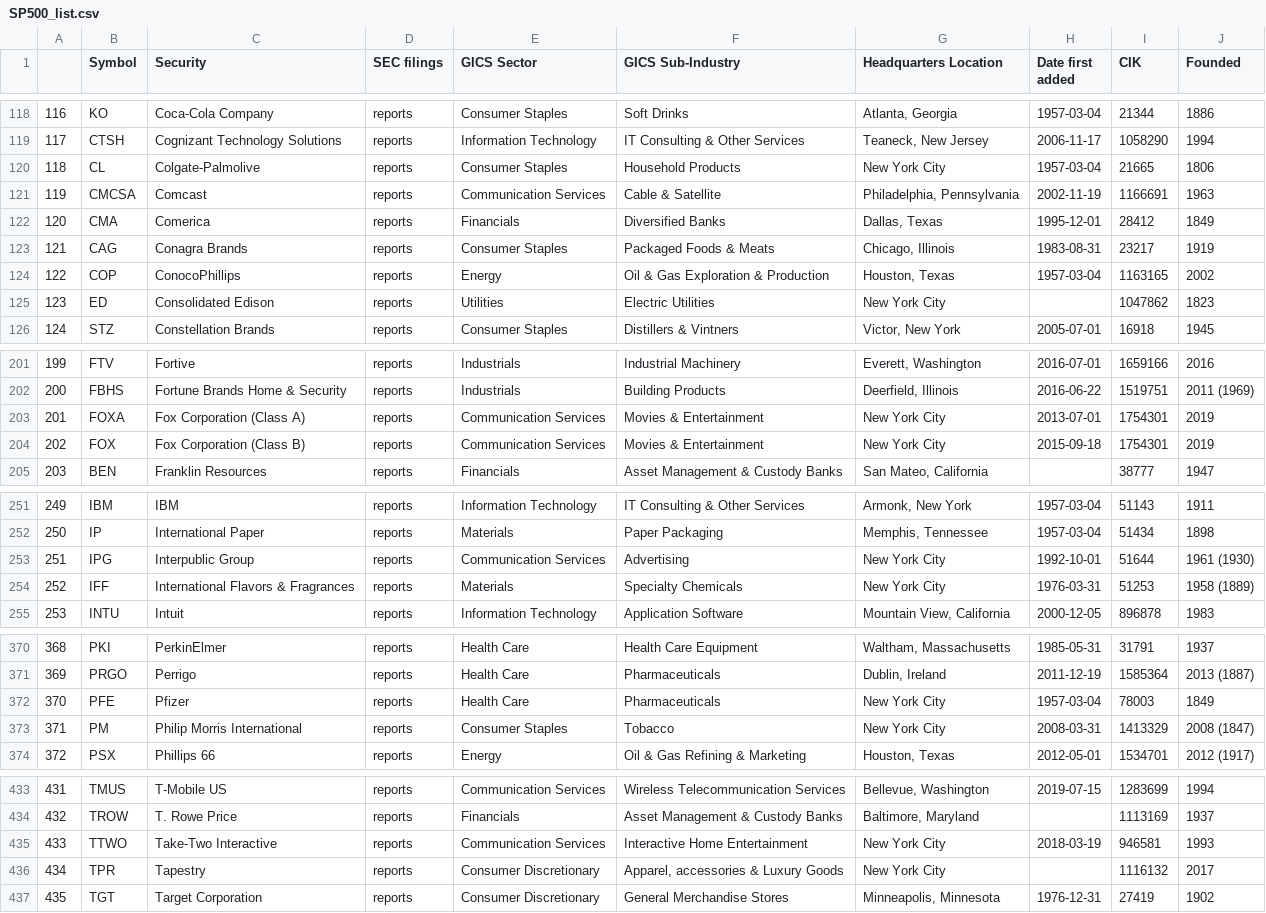
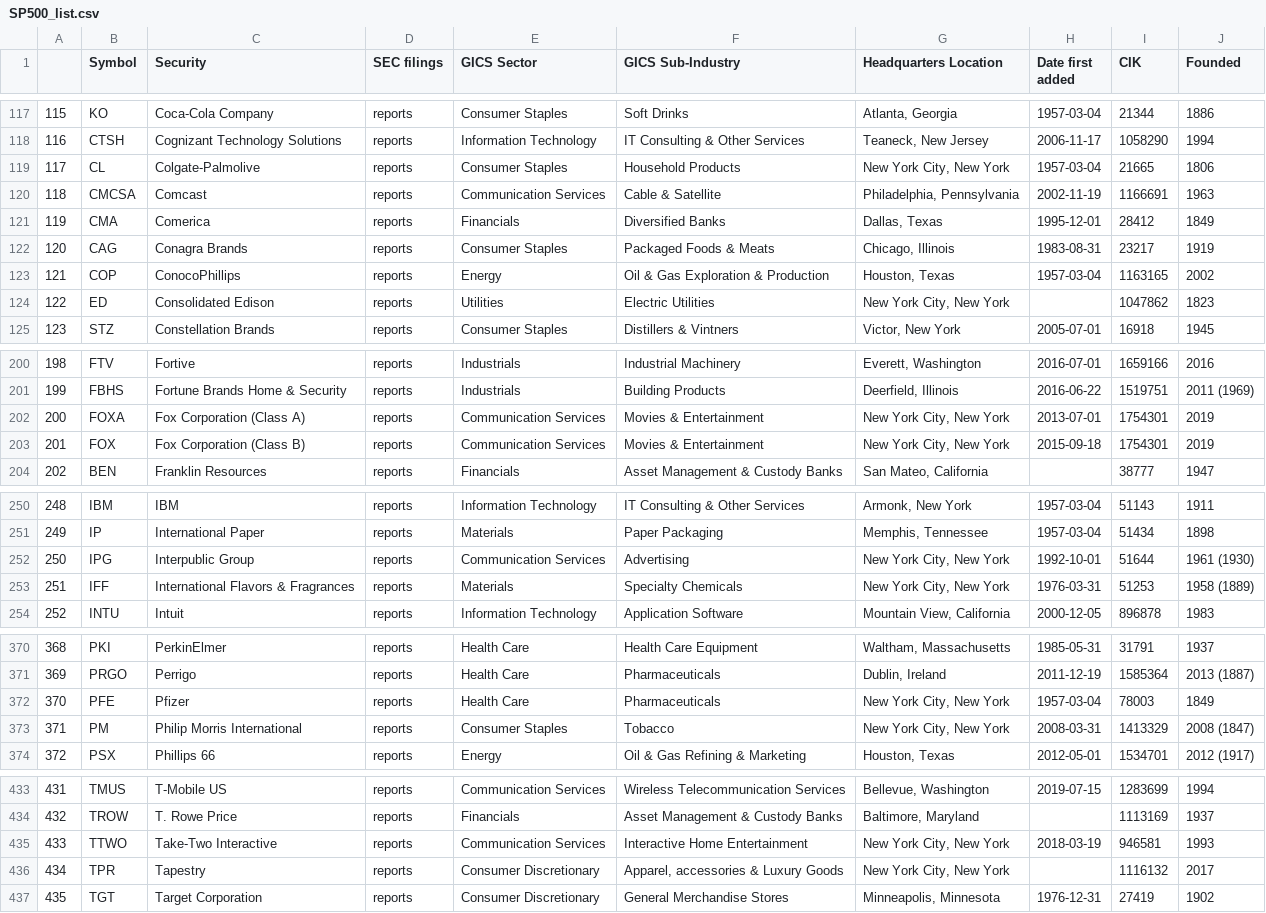
Before and after one commit to salylgw/gammath_spot, a CSV file: SP500_list.csv, drawn as a sheet; only a part is shown, gaps mark what is left out; addresses are those after the commit; the diff covers the shown part only; the diff names each change by its address in the sheet, - before the commit and + after, or states it on an @@ line.

```diff
--- a/SP500_list.csv
+++ b/SP500_list.csv
@@ column A renumbered between rows 19 and 318 @@
-G119 (Headquarters Location): New York City
+G119 (Headquarters Location): New York City, New York
-G124 (Headquarters Location): New York City
+G124 (Headquarters Location): New York City, New York
-G202:G203 (Headquarters Location): New York City
+G202:G203 (Headquarters Location): New York City, New York
-G252:G253 (Headquarters Location): New York City
+G252:G253 (Headquarters Location): New York City, New York
-G372:G373 (Headquarters Location): New York City
+G372:G373 (Headquarters Location): New York City, New York
-G435:G436 (Headquarters Location): New York City
+G435:G436 (Headquarters Location): New York City, New York
```
Also changed, not shown: 1 added row, 1 removed row and 38 edited cells elsewhere in this file, SP500_SEC_PES.csv, watch_list.csv, 1 other file.
